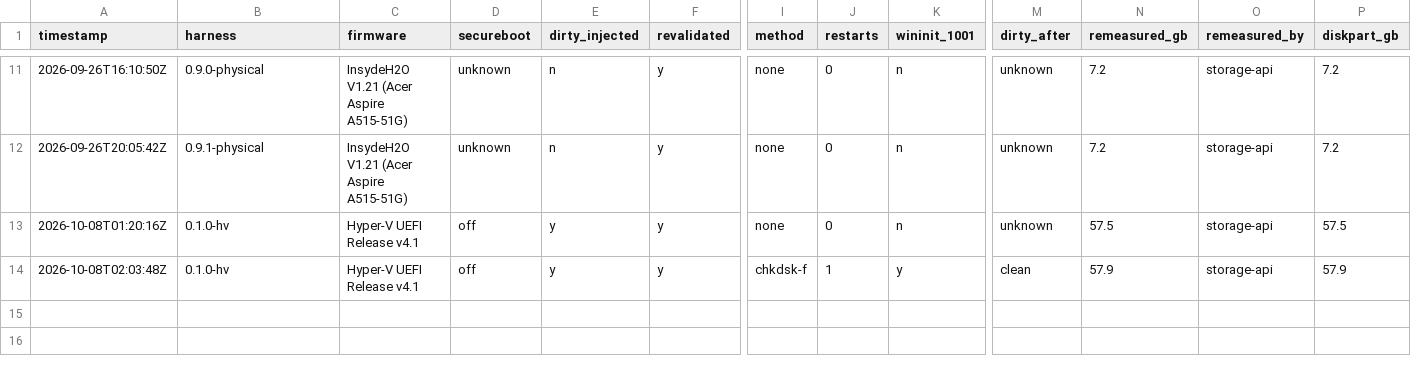
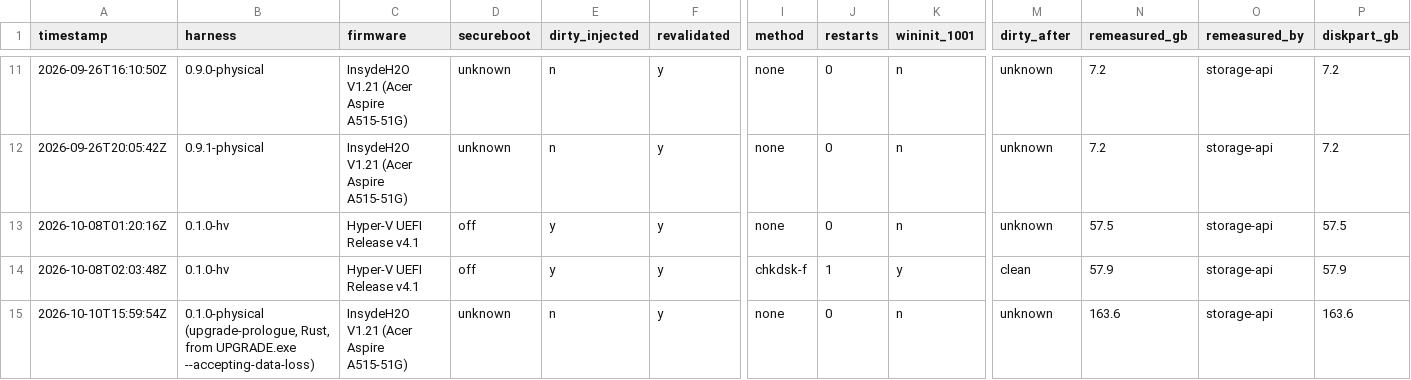
Before and after one commit to addlatt/upgrade_, a CSV file: docs/validation-results/r18-prologue.csv, drawn as a sheet; only a part is shown, gaps mark what is left out; rows hold the shown columns only; the diff names each change by its address in the sheet, - before the commit and + after, or states it on an @@ line.

```diff
--- a/docs/validation-results/r18-prologue.csv
+++ b/docs/validation-results/r18-prologue.csv
+row 15: 2026-10-10T15:59:54Z | 0.1.0-physical (upgrade-prologue, Rust, from UPGRADE.exe --accepting-data-loss) | InsydeH2O V1.21 (Acer Aspire A515-51G) | unknown | n | y | none | 0 | n | unknown | 163.6 | storage-api | 163.6
```
Also changed, not shown: docs/validation-results/port-parity.csv, 1 other file.
